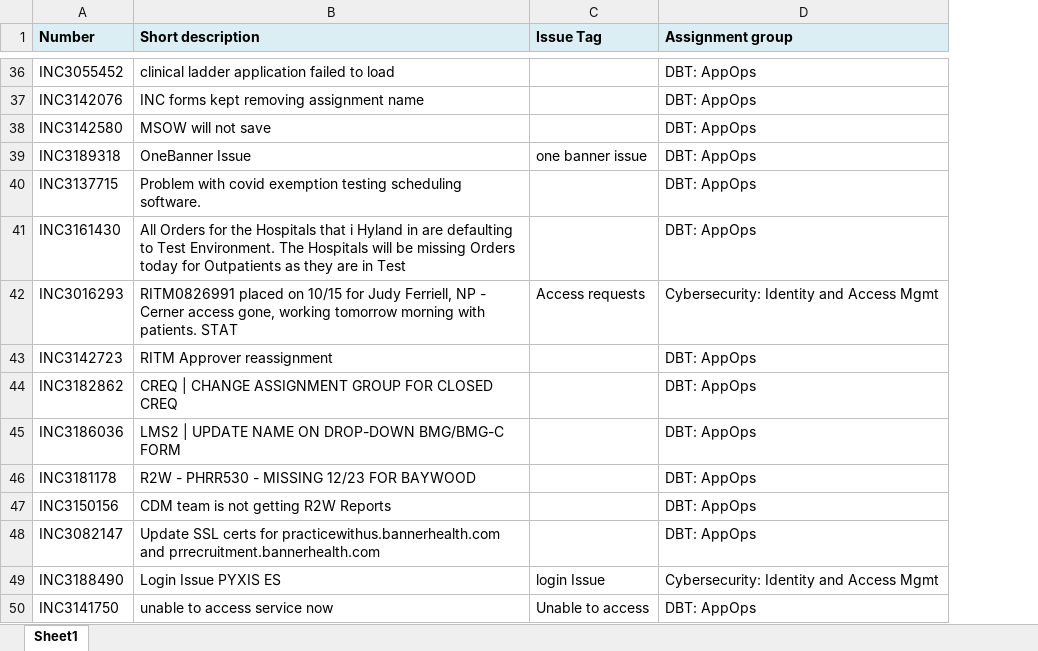
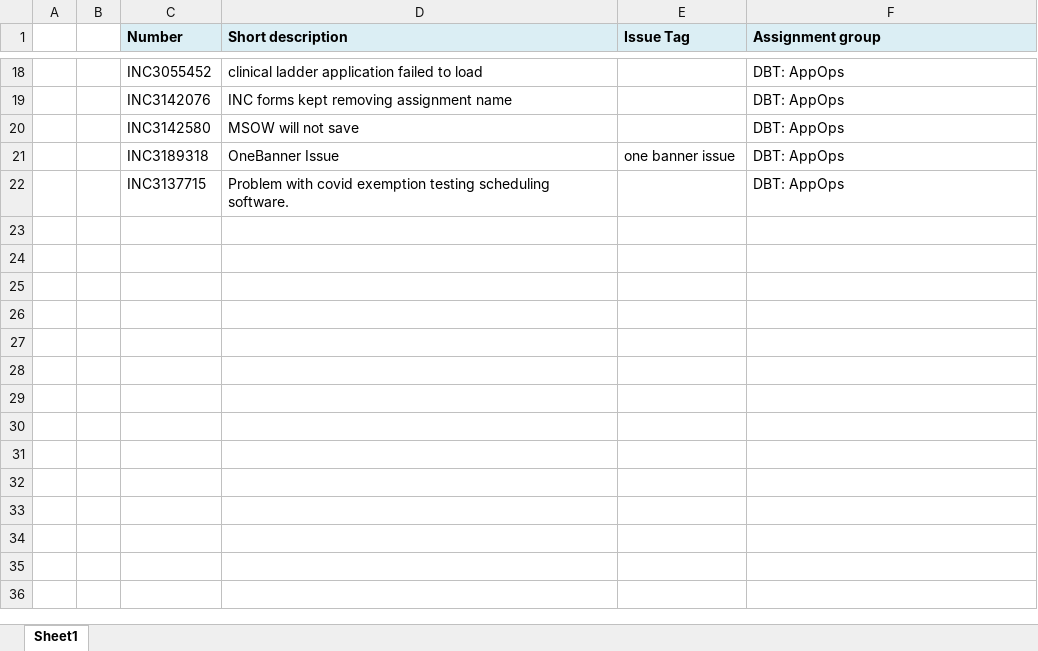
Before and after one commit to SanjuktaBiswal/oddlogic, an Excel workbook: input/dataset_cust2_predict.xlsx, sheet Sheet1, drawn as a sheet; only a part is shown, gaps mark what is left out; values as stored, in another font and other column widths than the file's, no borders; removed rows and columns are numbered as before the commit, all else as after; the diff covers the shown part only; the diff names each change by its address in the sheet, - before the commit and + after, or states it on an @@ line.

```diff
--- a/input/dataset_cust2_predict.xlsx (sheet Sheet1)
+++ b/input/dataset_cust2_predict.xlsx (sheet Sheet1)
+column A, empty
+column B, empty
-row 41: INC3161430 | All Orders for the Hospitals that i Hyland in are defaulting to Test Environment. The Hospitals will be missing Orders today for Outpatients as they are in Test |  | DBT: AppOps
-row 42: INC3016293 | RITM0826991 placed on 10/15 for Judy Ferriell, NP - Cerner access gone, working tomorrow morning with patients. STAT | Access requests | Cybersecurity: Identity and Access Mgmt
-row 43: INC3142723 | RITM Approver reassignment |  | DBT: AppOps
-row 44: INC3182862 | CREQ | CHANGE ASSIGNMENT GROUP FOR CLOSED CREQ |  | DBT: AppOps
-row 45: INC3186036 | LMS2 | UPDATE NAME ON DROP-DOWN BMG/BMG-C FORM |  | DBT: AppOps
-row 46: INC3181178 | R2W - PHRR530 - MISSING 12/23 FOR BAYWOOD |  | DBT: AppOps
-row 47: INC3150156 | CDM team is not getting R2W Reports |  | DBT: AppOps
-row 48: INC3082147 | Update SSL certs for practicewithus.bannerhealth.com and prrecruitment.bannerhealth.com |  | DBT: AppOps
-row 49: INC3188490 | Login Issue PYXIS ES | login Issue | Cybersecurity: Identity and Access Mgmt
-row 50: INC3141750 | unable to access service now | Unable to access | DBT: AppOps
```
Also changed, not shown: 18 removed rows elsewhere in this sheet, input/dataset_base_predict.xlsx, input/dataset_cust3_predict.xlsx.
